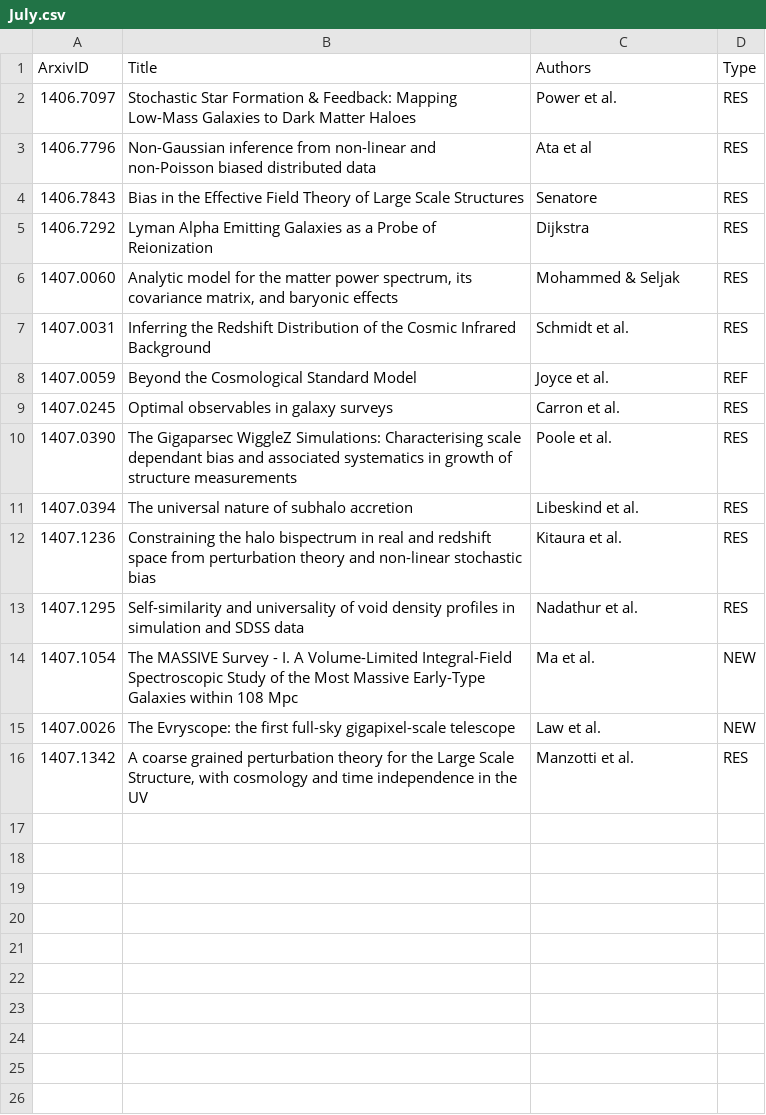
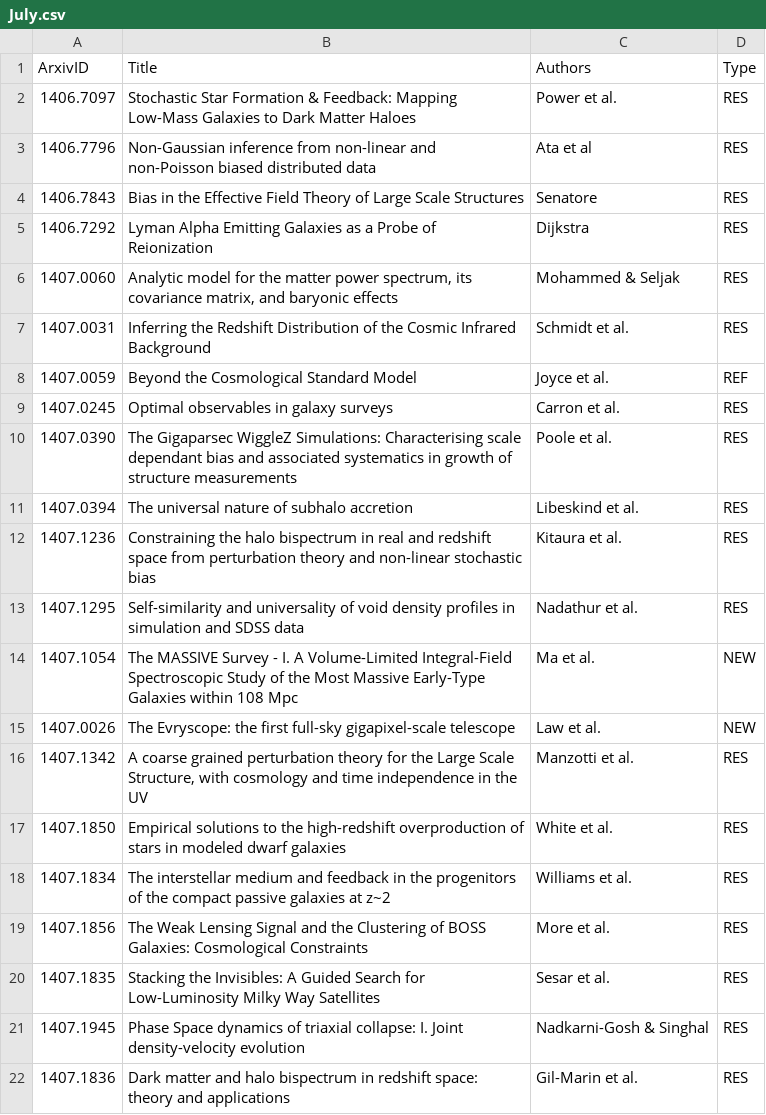
Before and after one commit to forero/arXiv, a CSV file: 2014/July.csv, drawn as a sheet; the diff names each change by its address in the sheet, - before the commit and + after, or states it on an @@ line.

```diff
--- a/2014/July.csv
+++ b/2014/July.csv
+row 17: 1407.1850 | Empirical solutions to the high-redshift overproduction of stars in modeled dwarf galaxies | White et al. | RES
+row 18: 1407.1834 | The interstellar medium and feedback in the progenitors of the compact passive galaxies at z~2 | Williams et al. | RES
+row 19: 1407.1856 | The Weak Lensing Signal and the Clustering of BOSS Galaxies: Cosmological Constraints | More et al. | RES
+row 20: 1407.1835 | Stacking the Invisibles: A Guided Search for Low-Luminosity Milky Way Satellites | Sesar et al. | RES
+row 21: 1407.1945 | Phase Space dynamics of triaxial collapse: I. Joint density-velocity evolution | Nadkarni-Gosh & Singhal | RES
+row 22: 1407.1836 | Dark matter and halo bispectrum in redshift space: theory and applications | Gil-Marin et al. | RES
```
